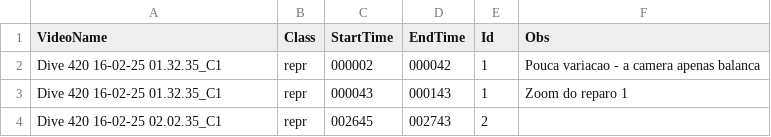
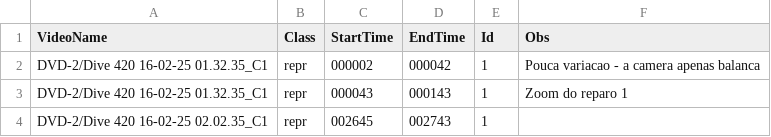
Before and after one commit to olavosamp/database-maker, a CSV file: csv/registro_de_eventos_rev1/TVILL16-054_OK.csv, drawn as a sheet.

```diff
--- a/csv/registro_de_eventos_rev1/TVILL16-054_OK.csv
+++ b/csv/registro_de_eventos_rev1/TVILL16-054_OK.csv
@@ -1,4 +1,4 @@
 VideoName,Class,StartTime,EndTime,Id,Obs
-Dive 420 16-02-25 01.32.35_C1,repr,000002,000042,1,Pouca variacao - a camera apenas balanca
-Dive 420 16-02-25 01.32.35_C1,repr,000043,000143,1,Zoom do reparo 1
-Dive 420 16-02-25 02.02.35_C1,repr,002645,002743,2,
+DVD-2/Dive 420 16-02-25 01.32.35_C1,repr,000002,000042,1,Pouca variacao - a camera apenas balanca
+DVD-2/Dive 420 16-02-25 01.32.35_C1,repr,000043,000143,1,Zoom do reparo 1
+DVD-2/Dive 420 16-02-25 02.02.35_C1,repr,002645,002743,1,
```
Also changed, not shown: csv/registro_de_eventos_rev1/FSll16-224_OK.csv, 11 other files.
